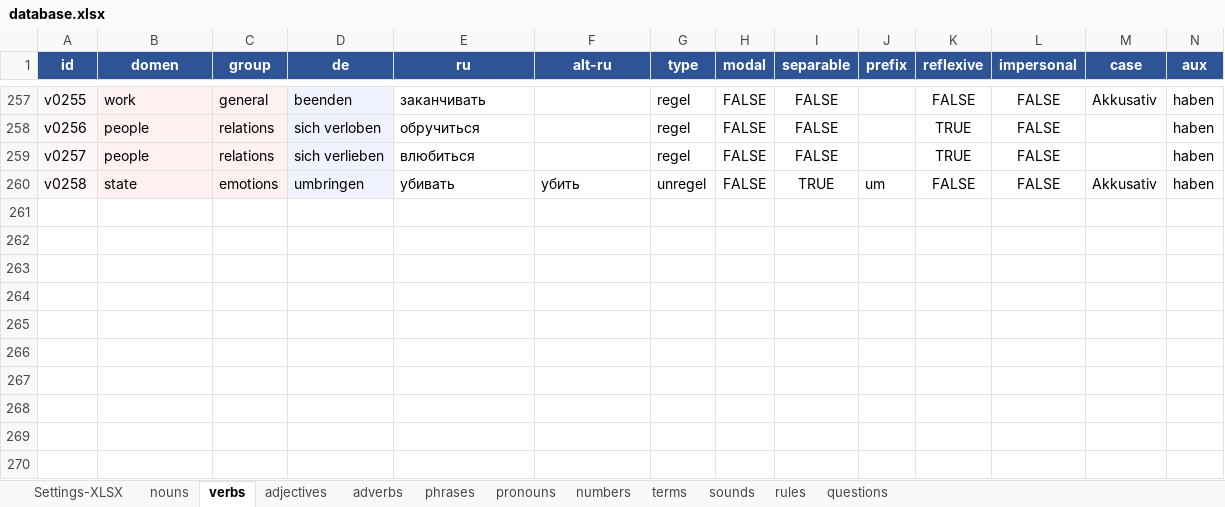
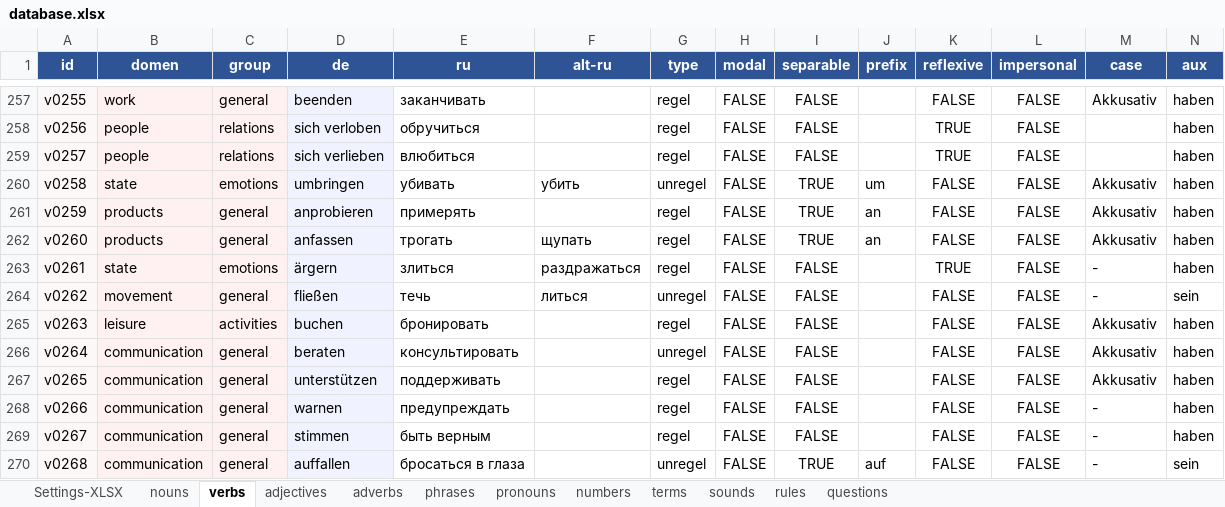
Before and after one commit to R4-studio/deutsch-tools, an Excel workbook: database.xlsx, sheet verbs, drawn as a sheet; only a part is shown, gaps mark what is left out; values as stored, in another font and other column widths than the file's, no borders; charts and pictures not drawn; rows hold the shown columns only; the diff names each change by its address in the sheet, - before the commit and + after, or states it on an @@ line.

```diff
--- a/database.xlsx (sheet verbs)
+++ b/database.xlsx (sheet verbs)
+row 261: v0259 | products | general | anprobieren | примерять |  | regel | FALSE | TRUE | an | FALSE | FALSE | Akkusativ | haben
+row 262: v0260 | products | general | anfassen | трогать | щупать | regel | FALSE | TRUE | an | FALSE | FALSE | Akkusativ | haben
+row 263: v0261 | state | emotions | ärgern | злиться | раздражаться | regel | FALSE | FALSE |  | TRUE | FALSE | - | haben
+row 264: v0262 | movement | general | fließen | течь | литься | unregel | FALSE | FALSE |  | FALSE | FALSE | - | sein
+row 265: v0263 | leisure | activities | buchen | бронировать |  | regel | FALSE | FALSE |  | FALSE | FALSE | Akkusativ | haben
+row 266: v0264 | communication | general | beraten | консультировать |  | unregel | FALSE | FALSE |  | FALSE | FALSE | Akkusativ | haben
+row 267: v0265 | communication | general | unterstützen | поддерживать |  | regel | FALSE | FALSE |  | FALSE | FALSE | Akkusativ | haben
+row 268: v0266 | communication | general | warnen | предупреждать |  | regel | FALSE | FALSE |  | FALSE | FALSE | - | haben
+row 269: v0267 | communication | general | stimmen | быть верным |  | regel | FALSE | FALSE |  | FALSE | FALSE | - | haben
+row 270: v0268 | communication | general | auffallen | бросаться в глаза |  | unregel | FALSE | TRUE | auf | FALSE | FALSE | - | sein
```
Also changed, not shown: sheet adverbs, sheet nouns, sheet adjectives, sheet phrases, sheet numbers, sheet rules, 1 more sheet, 4 other files.
